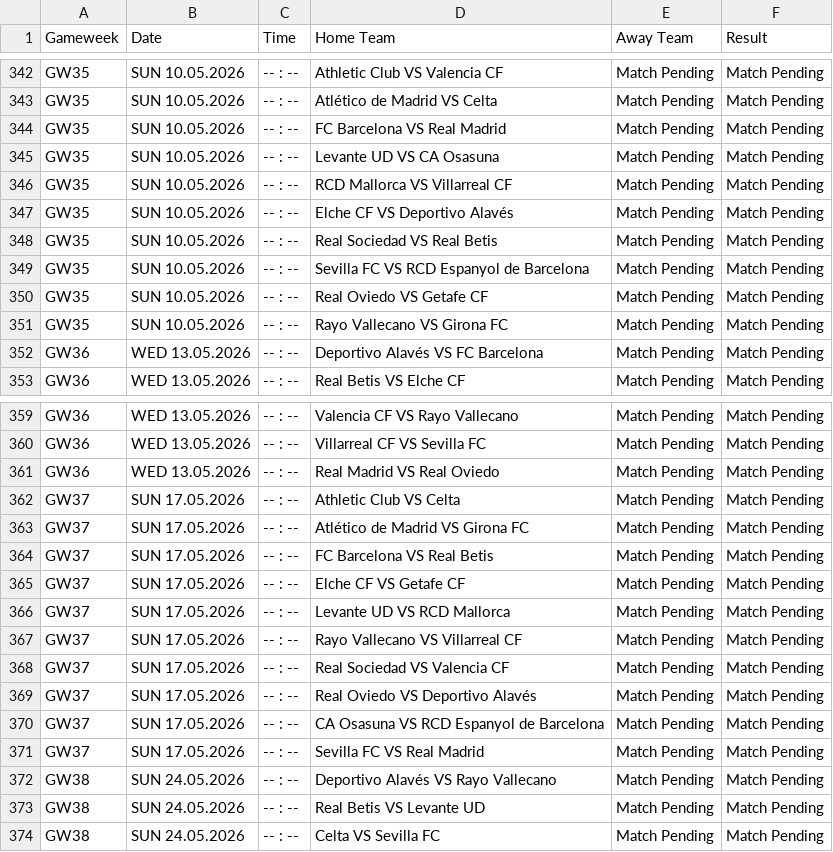
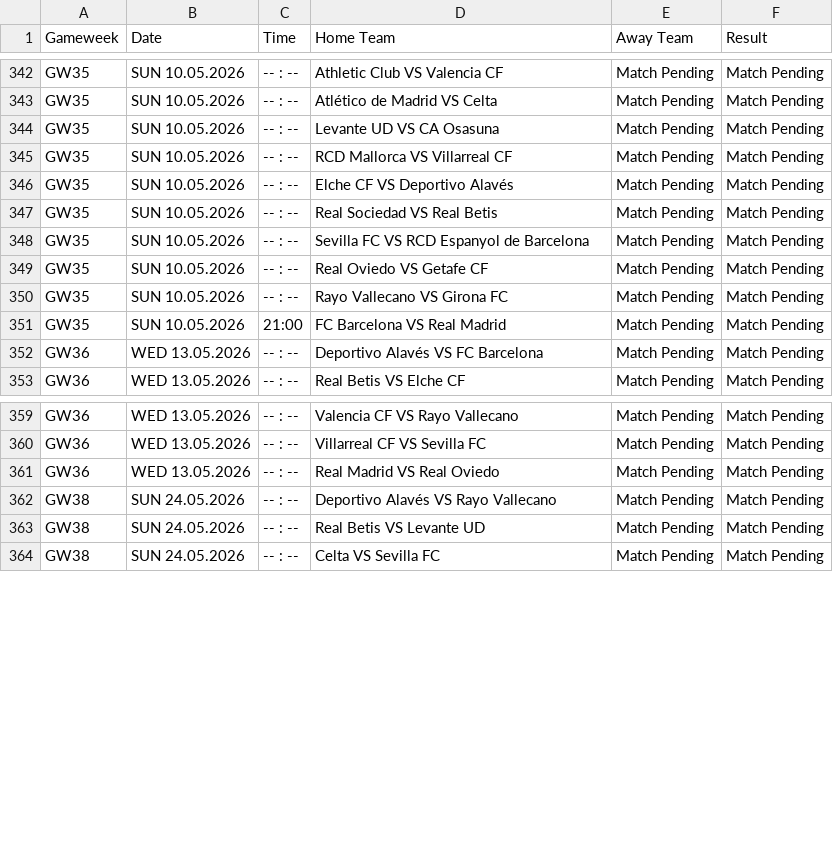
Before and after one commit to kminh1209/Soccer_ticket_Crawl, a CSV file: result_csv/laliga_full_season_results.csv, drawn as a sheet; only a part is shown, gaps mark what is left out; removed rows and columns are numbered as before the commit, all else as after; the diff covers the shown part only; the diff names each change by its address in the sheet, - before the commit and + after, or states it on an @@ line.

```diff
--- a/result_csv/laliga_full_season_results.csv
+++ b/result_csv/laliga_full_season_results.csv
-row 344: GW35 | SUN 10.05.2026 | -- : -- | FC Barcelona VS Real Madrid | Match Pending | Match Pending
+row 351: GW35 | SUN 10.05.2026 | 21:00 | FC Barcelona VS Real Madrid | Match Pending | Match Pending
-row 362: GW37 | SUN 17.05.2026 | -- : -- | Athletic Club VS Celta | Match Pending | Match Pending
-row 363: GW37 | SUN 17.05.2026 | -- : -- | Atlético de Madrid VS Girona FC | Match Pending | Match Pending
-row 364: GW37 | SUN 17.05.2026 | -- : -- | FC Barcelona VS Real Betis | Match Pending | Match Pending
-row 365: GW37 | SUN 17.05.2026 | -- : -- | Elche CF VS Getafe CF | Match Pending | Match Pending
-row 366: GW37 | SUN 17.05.2026 | -- : -- | Levante UD VS RCD Mallorca | Match Pending | Match Pending
-row 367: GW37 | SUN 17.05.2026 | -- : -- | Rayo Vallecano VS Villarreal CF | Match Pending | Match Pending
-row 368: GW37 | SUN 17.05.2026 | -- : -- | Real Sociedad VS Valencia CF | Match Pending | Match Pending
-row 369: GW37 | SUN 17.05.2026 | -- : -- | Real Oviedo VS Deportivo Alavés | Match Pending | Match Pending
-row 370: GW37 | SUN 17.05.2026 | -- : -- | CA Osasuna VS RCD Espanyol de Barcelona | Match Pending | Match Pending
-row 371: GW37 | SUN 17.05.2026 | -- : -- | Sevilla FC VS Real Madrid | Match Pending | Match Pending
```
Also changed, not shown: 58 edited cells elsewhere in this file, result_csv/Bundesliga_2026_All_Matches.csv, result_csv/Ligue1_2025_Final_Clean.csv, 5 other files.
